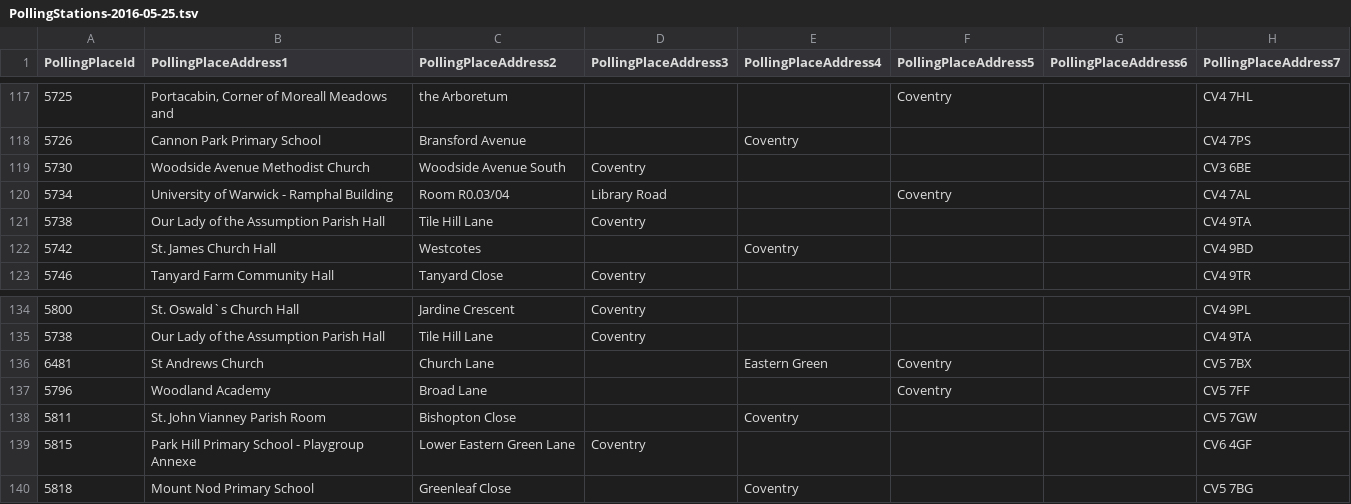
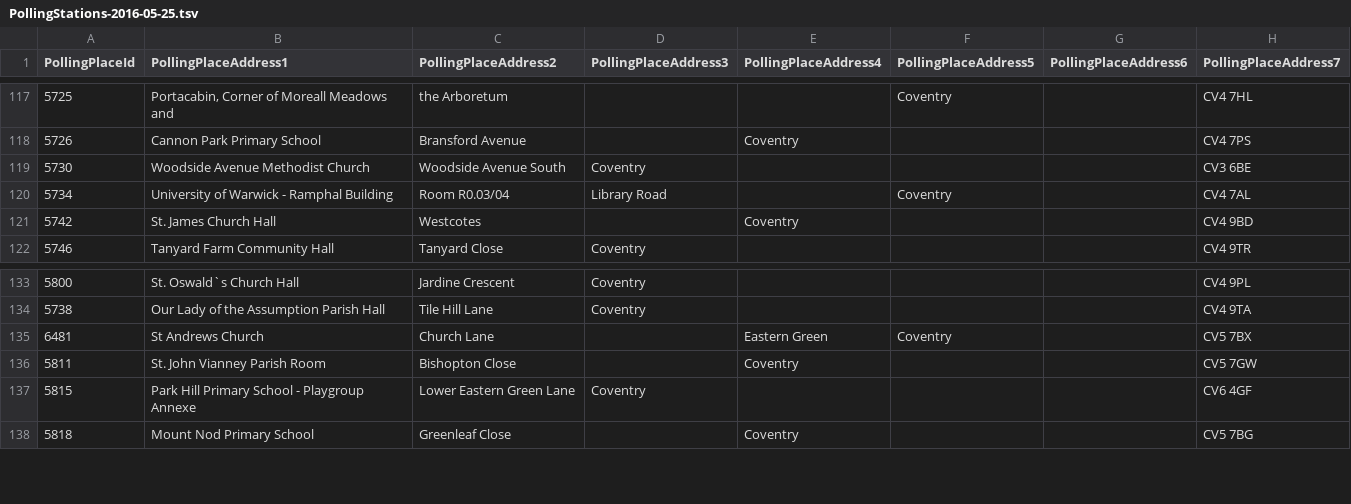
Before and after one commit to DemocracyClub/UK-Polling-Stations, a TSV file: data/E08000026-Coventry/PollingStations-2016-05-25.tsv, drawn as a sheet; only a part is shown, gaps mark what is left out; the diff names each change by its address in the sheet, - before the commit and + after, or states it on an @@ line.

Commit message:
Fix more importers which were relying on update_or_create()
Some more of the old import scripts were relying on being
(probably as a result of oversight rather than intention)
able to pass duplicate polling station ids and have the
db insert process implicitly discard duplicates: fix them

```diff
--- a/data/E08000026-Coventry/PollingStations-2016-05-25.tsv
+++ b/data/E08000026-Coventry/PollingStations-2016-05-25.tsv
-row 121: 5738 | Our Lady of the Assumption Parish Hall | Tile Hill Lane | Coventry |  |  |  | CV4 9TA
-row 137: 5796 | Woodland Academy | Broad Lane |  |  | Coventry |  | CV5 7FF
```
Also changed, not shown: 6 other files.
